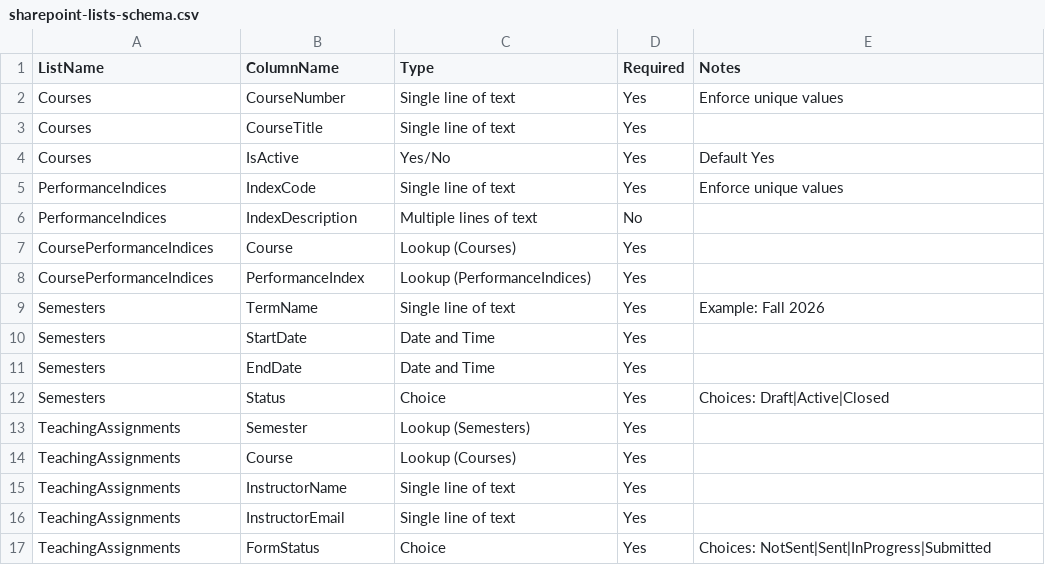
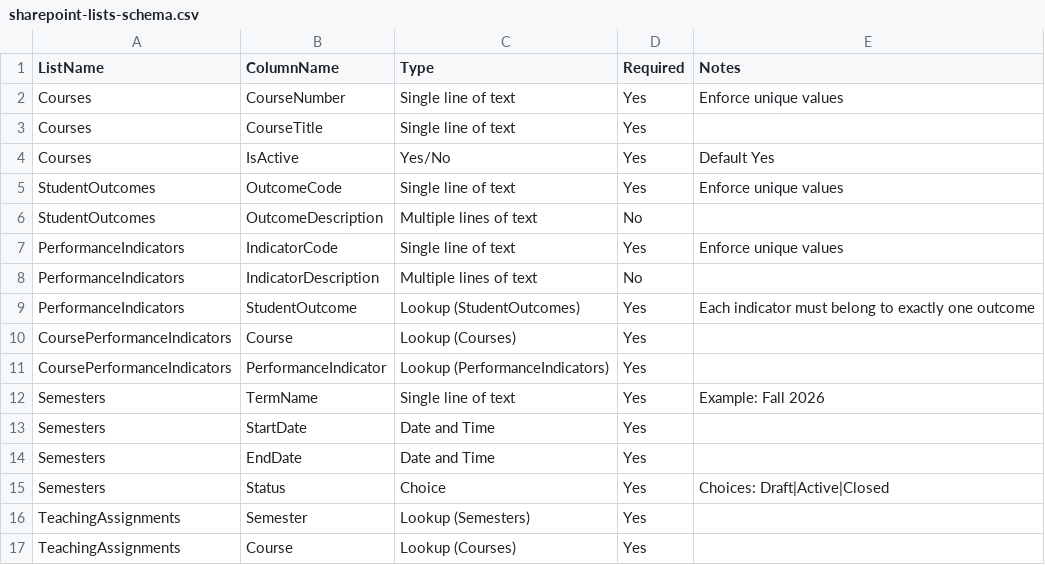
Before and after one commit to ardagozen355/WSUMME, a CSV file: templates/sharepoint-lists-schema.csv, drawn as a sheet; only a part is shown; the shorter side is filled out with more unchanged rows.

Commit message:
Refactor model to Student Outcomes and Performance Indicators

```diff
--- a/templates/sharepoint-lists-schema.csv
+++ b/templates/sharepoint-lists-schema.csv
@@ -4,6 +4,9 @@ Courses,CourseTitle,Single line of text,Yes,
 Courses,IsActive,Yes/No,Yes,Default Yes
-PerformanceIndices,IndexCode,Single line of text,Yes,Enforce unique values
-PerformanceIndices,IndexDescription,Multiple lines of text,No,
-CoursePerformanceIndices,Course,Lookup (Courses),Yes,
-CoursePerformanceIndices,PerformanceIndex,Lookup (PerformanceIndices),Yes,
+StudentOutcomes,OutcomeCode,Single line of text,Yes,Enforce unique values
+StudentOutcomes,OutcomeDescription,Multiple lines of text,No,
+PerformanceIndicators,IndicatorCode,Single line of text,Yes,Enforce unique values
+PerformanceIndicators,IndicatorDescription,Multiple lines of text,No,
+PerformanceIndicators,StudentOutcome,Lookup (StudentOutcomes),Yes,Each indicator must belong to exactly one outcome
+CoursePerformanceIndicators,Course,Lookup (Courses),Yes,
+CoursePerformanceIndicators,PerformanceIndicator,Lookup (PerformanceIndicators),Yes,
 Semesters,TermName,Single line of text,Yes,Example: Fall 2026
```
Also changed, not shown: 3 other files.
